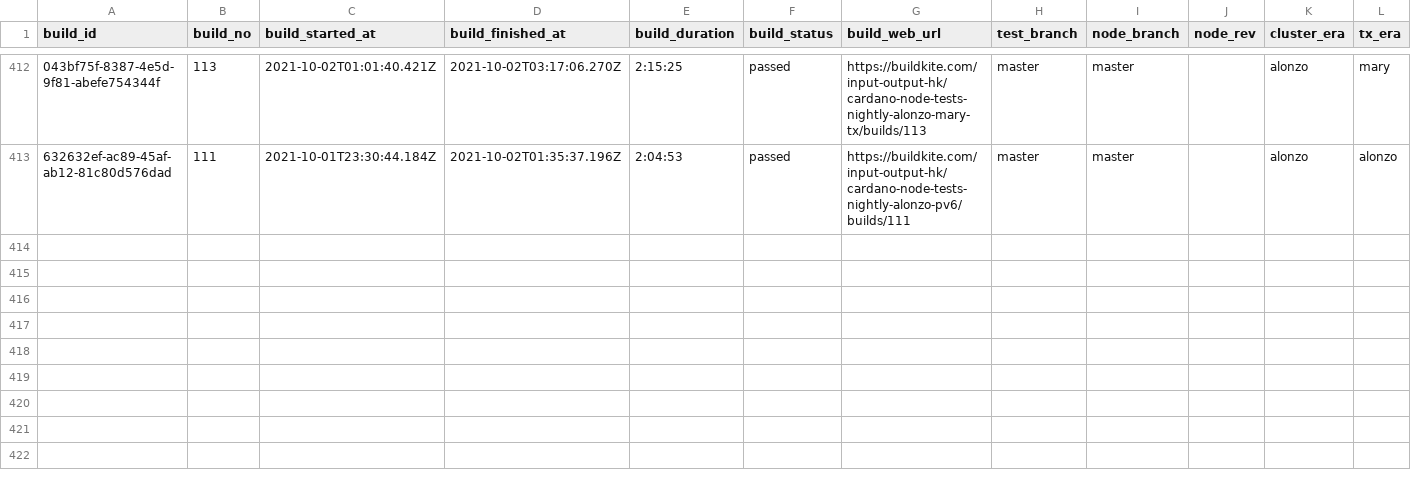
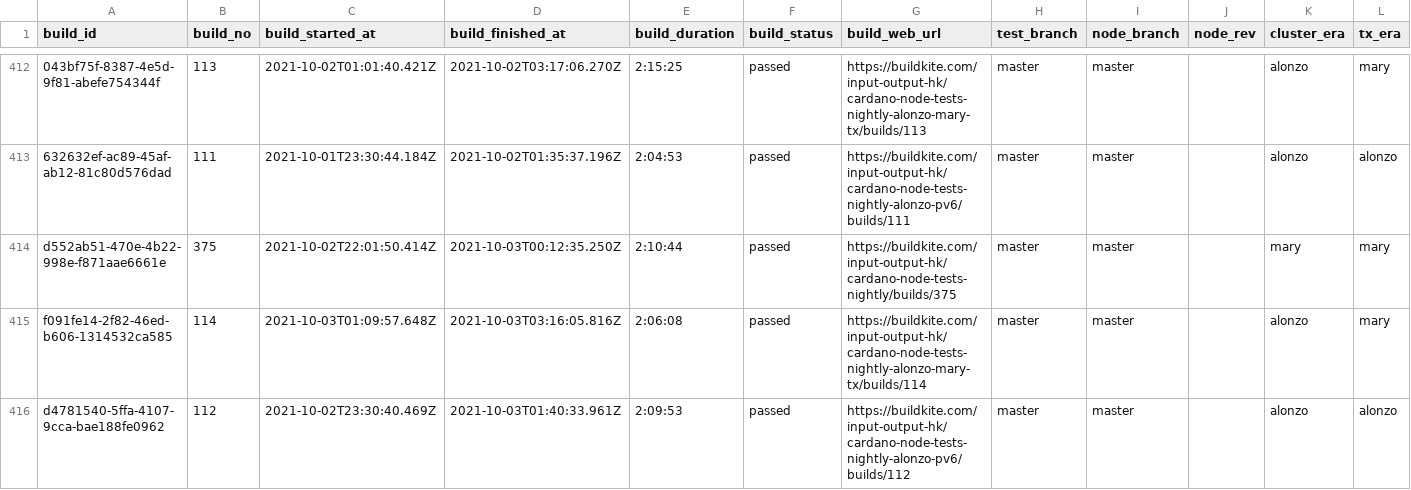
Before and after one commit to saratomaz/cardano-node-tests, a CSV file: sync_tests/csv_files/node_nightly.csv, drawn as a sheet; only a part is shown, gaps mark what is left out; the diff names each change by its address in the sheet, - before the commit and + after, or states it on an @@ line.

```diff
--- a/sync_tests/csv_files/node_nightly.csv
+++ b/sync_tests/csv_files/node_nightly.csv
+row 414: d552ab51-470e-4b22-998e-f871aae6661e | 375 | 2021-10-02T22:01:50.414Z | 2021-10-03T00:12:35.250Z | 2:10:44 | passed | https://buildkite.com/input-output-hk/cardano-node-tests-nightly/builds/375 | master | master |  | mary | mary
+row 415: f091fe14-2f82-46ed-b606-1314532ca585 | 114 | 2021-10-03T01:09:57.648Z | 2021-10-03T03:16:05.816Z | 2:06:08 | passed | https://buildkite.com/input-output-hk/cardano-node-tests-nightly-alonzo-mary-tx/builds/114 | master | master |  | alonzo | mary
+row 416: d4781540-5ffa-4107-9cca-bae188fe0962 | 112 | 2021-10-02T23:30:40.469Z | 2021-10-03T01:40:33.961Z | 2:09:53 | passed | https://buildkite.com/input-output-hk/cardano-node-tests-nightly-alonzo-pv6/builds/112 | master | master |  | alonzo | alonzo
```
Also changed, not shown: sync_tests/csv_files/dbsync_nightly.csv, 1 other file.
